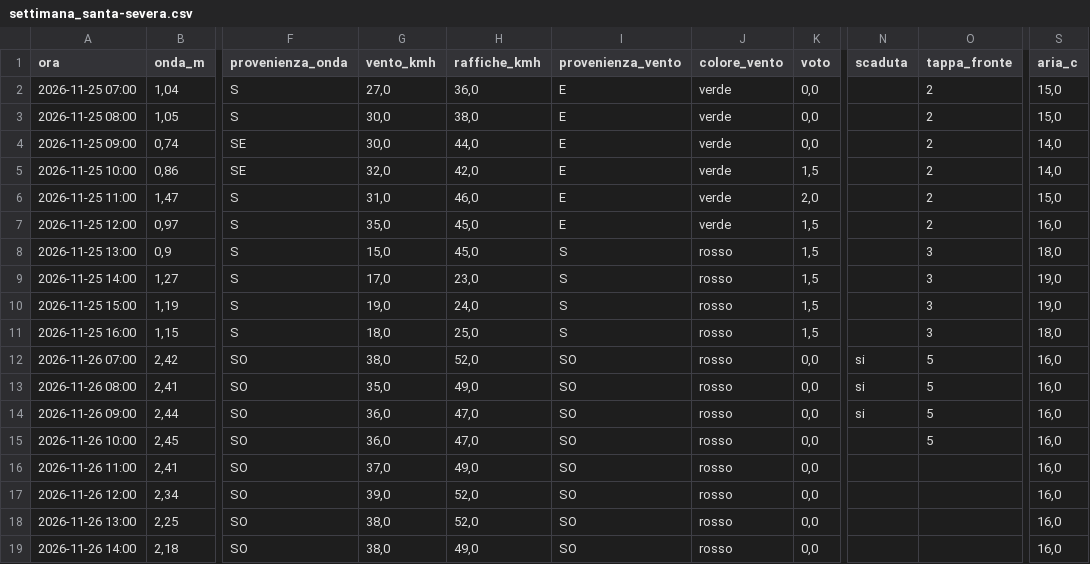
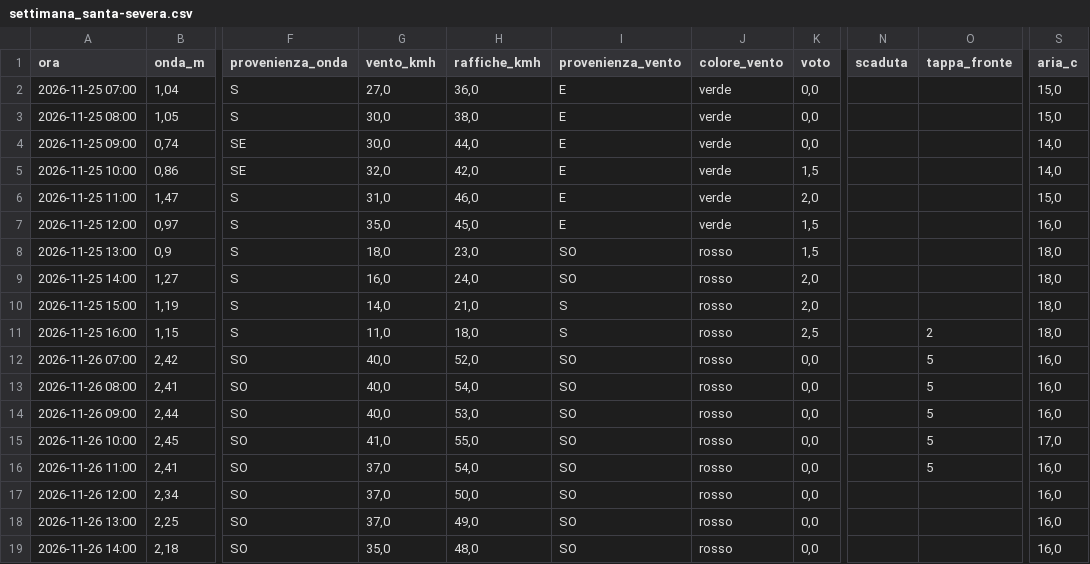
Before and after one commit to enricomariacaporossi/surf-lazio, a CSV file: data/settimana_santa-severa.csv, drawn as a sheet; only a part is shown, gaps mark what is left out; the diff covers the shown part only; the diff names each change by its address in the sheet, - before the commit and + after, or states it on an @@ line.

```diff
--- a/data/settimana_santa-severa.csv
+++ b/data/settimana_santa-severa.csv
-O2:O7 (tappa_fronte): 2
+O2:O7 (tappa_fronte): (empty)
-G8 (vento_kmh): 15,0
+G8 (vento_kmh): 18,0
-H8 (raffiche_kmh): 45,0
+H8 (raffiche_kmh): 23,0
-I8:I9 (provenienza_vento): S
+I8:I9 (provenienza_vento): SO
-O8:O10 (tappa_fronte): 3
+O8:O10 (tappa_fronte): (empty)
-G9 (vento_kmh): 17,0
+G9 (vento_kmh): 16,0
-H9 (raffiche_kmh): 23,0
+H9 (raffiche_kmh): 24,0
-K9:K10 (voto): 1,5
+K9:K10 (voto): 2,0
-S9:S10 (aria_c): 19,0
+S9:S10 (aria_c): 18,0
-G10 (vento_kmh): 19,0
+G10 (vento_kmh): 14,0
-H10 (raffiche_kmh): 24,0
+H10 (raffiche_kmh): 21,0
-G11 (vento_kmh): 18,0
+G11 (vento_kmh): 11,0
-H11 (raffiche_kmh): 25,0
+H11 (raffiche_kmh): 18,0
-K11 (voto): 1,5
+K11 (voto): 2,5
-O11 (tappa_fronte): 3
+O11 (tappa_fronte): 2
-G12 (vento_kmh): 38,0
+G12 (vento_kmh): 40,0
-N12:N14 (scaduta): si
+N12:N14 (scaduta): (empty)
-G13 (vento_kmh): 35,0
+G13 (vento_kmh): 40,0
-H13 (raffiche_kmh): 49,0
+H13 (raffiche_kmh): 54,0
-G14 (vento_kmh): 36,0
+G14 (vento_kmh): 40,0
-H14 (raffiche_kmh): 47,0
+H14 (raffiche_kmh): 53,0
-G15 (vento_kmh): 36,0
+G15 (vento_kmh): 41,0
-H15 (raffiche_kmh): 47,0
+H15 (raffiche_kmh): 55,0
-S15 (aria_c): 16,0
+S15 (aria_c): 17,0
-H16 (raffiche_kmh): 49,0
+H16 (raffiche_kmh): 54,0
-O16 (tappa_fronte): (empty)
+O16 (tappa_fronte): 5
-G17 (vento_kmh): 39,0
+G17 (vento_kmh): 37,0
-H17 (raffiche_kmh): 52,0
+H17 (raffiche_kmh): 50,0
-G18 (vento_kmh): 38,0
+G18 (vento_kmh): 37,0
-H18 (raffiche_kmh): 52,0
+H18 (raffiche_kmh): 49,0
-G19 (vento_kmh): 38,0
+G19 (vento_kmh): 35,0
-H19 (raffiche_kmh): 49,0
+H19 (raffiche_kmh): 48,0
```
Also changed, not shown: 77 edited cells elsewhere in this file, data/settimana_fregene.csv, data/settimana_secret-spot.csv, 2 other files.
